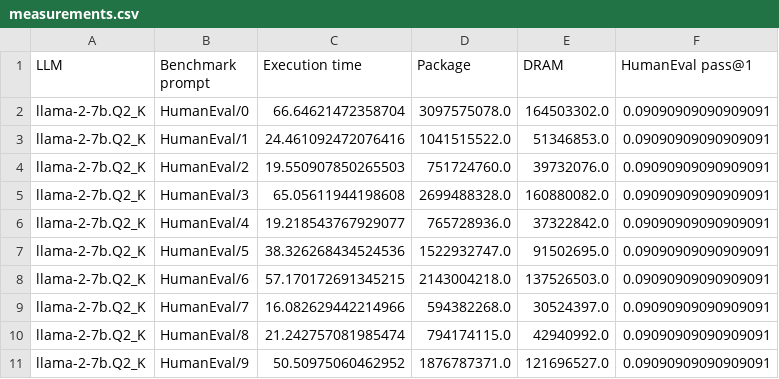
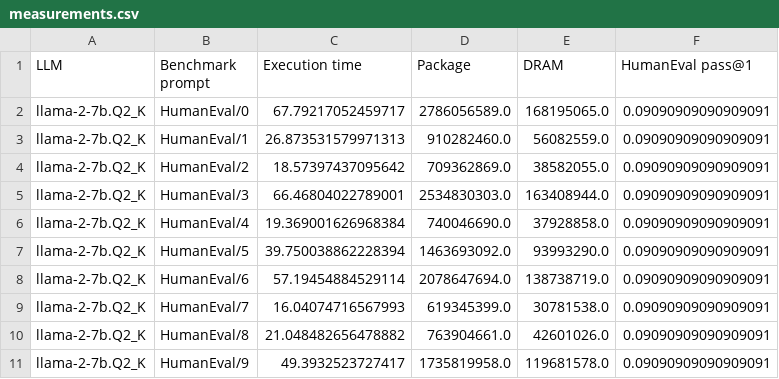
Before and after one commit to simaocunha71/msc-thesis, a CSV file: final_version/measurements.csv, drawn as a sheet; only a part is shown; the diff covers the shown part only.

```diff
--- a/final_version/measurements.csv
+++ b/final_version/measurements.csv
@@ -1,11 +1,11 @@
 LLM,Benchmark prompt,Execution time,Package,DRAM,HumanEval pass@1
-llama-2-7b.Q2_K,HumanEval/0,66.64621472358704,3097575078.0,164503302.0,0.09090909090909091
-llama-2-7b.Q2_K,HumanEval/1,24.461092472076416,1041515522.0,51346853.0,0.09090909090909091
-llama-2-7b.Q2_K,HumanEval/2,19.550907850265503,751724760.0,39732076.0,0.09090909090909091
-llama-2-7b.Q2_K,HumanEval/3,65.05611944198608,2699488328.0,160880082.0,0.09090909090909091
-llama-2-7b.Q2_K,HumanEval/4,19.218543767929077,765728936.0,37322842.0,0.09090909090909091
-llama-2-7b.Q2_K,HumanEval/5,38.326268434524536,1522932747.0,91502695.0,0.09090909090909091
-llama-2-7b.Q2_K,HumanEval/6,57.170172691345215,2143004218.0,137526503.0,0.09090909090909091
-llama-2-7b.Q2_K,HumanEval/7,16.082629442214966,594382268.0,30524397.0,0.09090909090909091
-llama-2-7b.Q2_K,HumanEval/8,21.242757081985474,794174115.0,42940992.0,0.09090909090909091
-llama-2-7b.Q2_K,HumanEval/9,50.50975060462952,1876787371.0,121696527.0,0.09090909090909091
+llama-2-7b.Q2_K,HumanEval/0,67.79217052459717,2786056589.0,168195065.0,0.09090909090909091
+llama-2-7b.Q2_K,HumanEval/1,26.873531579971313,910282460.0,56082559.0,0.09090909090909091
+llama-2-7b.Q2_K,HumanEval/2,18.57397437095642,709362869.0,38582055.0,0.09090909090909091
+llama-2-7b.Q2_K,HumanEval/3,66.46804022789001,2534830303.0,163408944.0,0.09090909090909091
+llama-2-7b.Q2_K,HumanEval/4,19.369001626968384,740046690.0,37928858.0,0.09090909090909091
+llama-2-7b.Q2_K,HumanEval/5,39.750038862228394,1463693092.0,93993290.0,0.09090909090909091
+llama-2-7b.Q2_K,HumanEval/6,57.19454884529114,2078647694.0,138738719.0,0.09090909090909091
+llama-2-7b.Q2_K,HumanEval/7,16.04074716567993,619345399.0,30781538.0,0.09090909090909091
+llama-2-7b.Q2_K,HumanEval/8,21.048482656478882,763904661.0,42601026.0,0.09090909090909091
+llama-2-7b.Q2_K,HumanEval/9,49.3932523727417,1735819958.0,119681578.0,0.09090909090909091
```
Also changed, not shown: 11 added rows and 3 edited cells elsewhere in this file, 17 other files.
